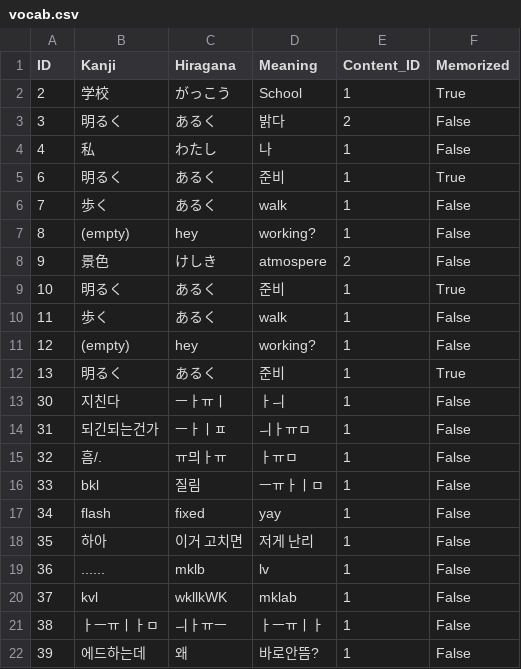
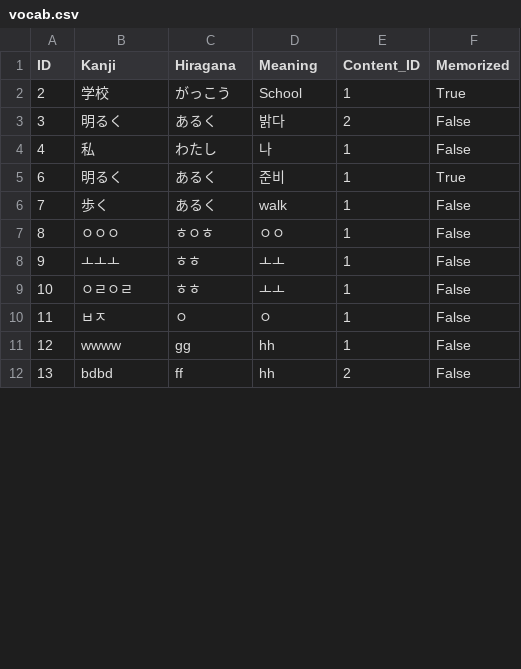
Before and after one commit to iccarus09/Vocab-List-Maker, a CSV file: Project8/vocab.csv, drawn as a sheet; only a part is shown; the diff covers the shown part only.

Commit message:
Almost done vocab page

```diff
--- a/Project8/vocab.csv
+++ b/Project8/vocab.csv
@@ -6,17 +6,7 @@ ID,Kanji,Hiragana,Meaning,Content_ID,Memorized
 7,歩く,あるく,walk,1,False
-8,(empty),hey,working?,1,False
-9,景色,けしき,atmospere,2,False
-10, 明るく,あるく,준비,1,True
-11,歩く,あるく,walk,1,False
-12,(empty),hey,working?,1,False
-13, 明るく,あるく,준비,1,True
-30,지친다,ㅡㅏㅠㅣ,ㅏㅢ,1,False
-31,되긴되는건가,ㅡㅏㅣㅍ,ㅢㅏㅠㅁ,1,False
-32,흠/.,ㅠ믜ㅏㅠ,ㅏㅠㅁ,1,False
-33,bkl,질림,ㅡㅠㅏㅣㅁ,1,False
-34,flash,fixed,yay,1,False
-35,하아,이거 고치면,저게 난리,1,False
-36,......,mklb,lv,1,False
-37,kvl,wkllkWK,mklab,1,False
-38,ㅏㅡㅠㅣㅏㅁ,ㅢㅏㅠㅡ,ㅏㅡㅠㅣㅏ,1,False
-39,에드하는데,왜,바로안뜸?,1,False
+8,ㅇㅇㅇ,ㅎㅇㅎ,ㅇㅇ,1,False
+9,ㅗㅗㅗ,ㅎㅎ,ㅗㅗ,1,False
+10,ㅇㄹㅇㄹ,ㅎㅎ,ㅗㅗ,1,False
+11,ㅂㅈ,ㅇ,ㅇ,1,False
+12,wwww,gg,hh,1,False
+13,bdbd,ff,hh,2,False
```
Also changed, not shown: 4 added rows elsewhere in this file, 5 other files.
